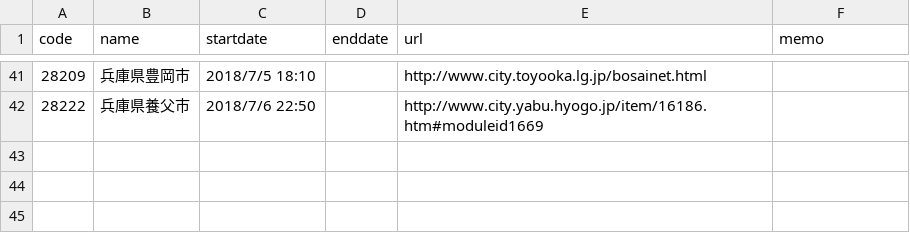
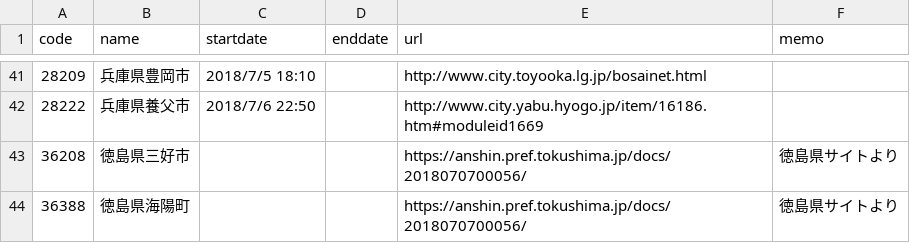
Before and after one commit to tosseto/201807heavyrain, a CSV file: DisasterCountermeasuresOffice.csv, drawn as a sheet; only a part is shown, gaps mark what is left out; the diff names each change by its address in the sheet, - before the commit and + after, or states it on an @@ line.

Commit message:
Update 徳島県
* 三好市、海陽町を追加（徳島県のサイトより）

```diff
--- a/DisasterCountermeasuresOffice.csv
+++ b/DisasterCountermeasuresOffice.csv
+row 43: 36208 | 徳島県三好市 |  |  | https://anshin.pref.tokushima.jp/docs/2018070700056/ | 徳島県サイトより
+row 44: 36388 | 徳島県海陽町 |  |  | https://anshin.pref.tokushima.jp/docs/2018070700056/ | 徳島県サイトより
```
